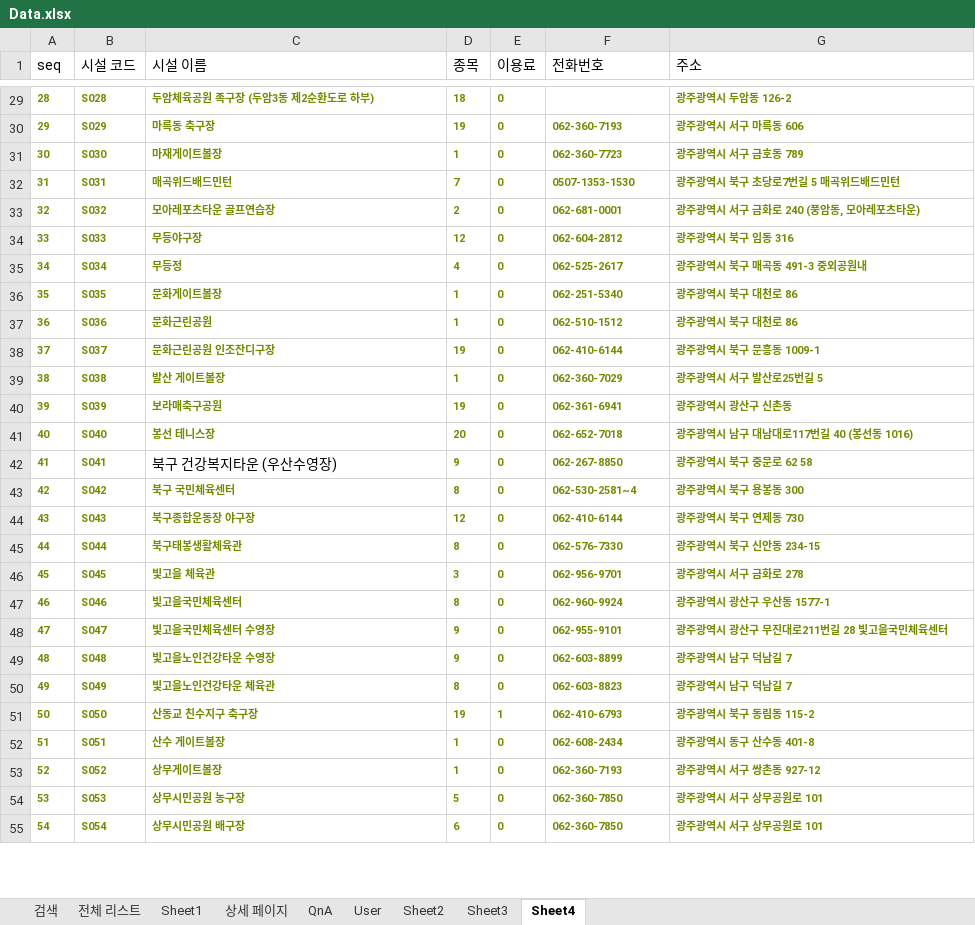
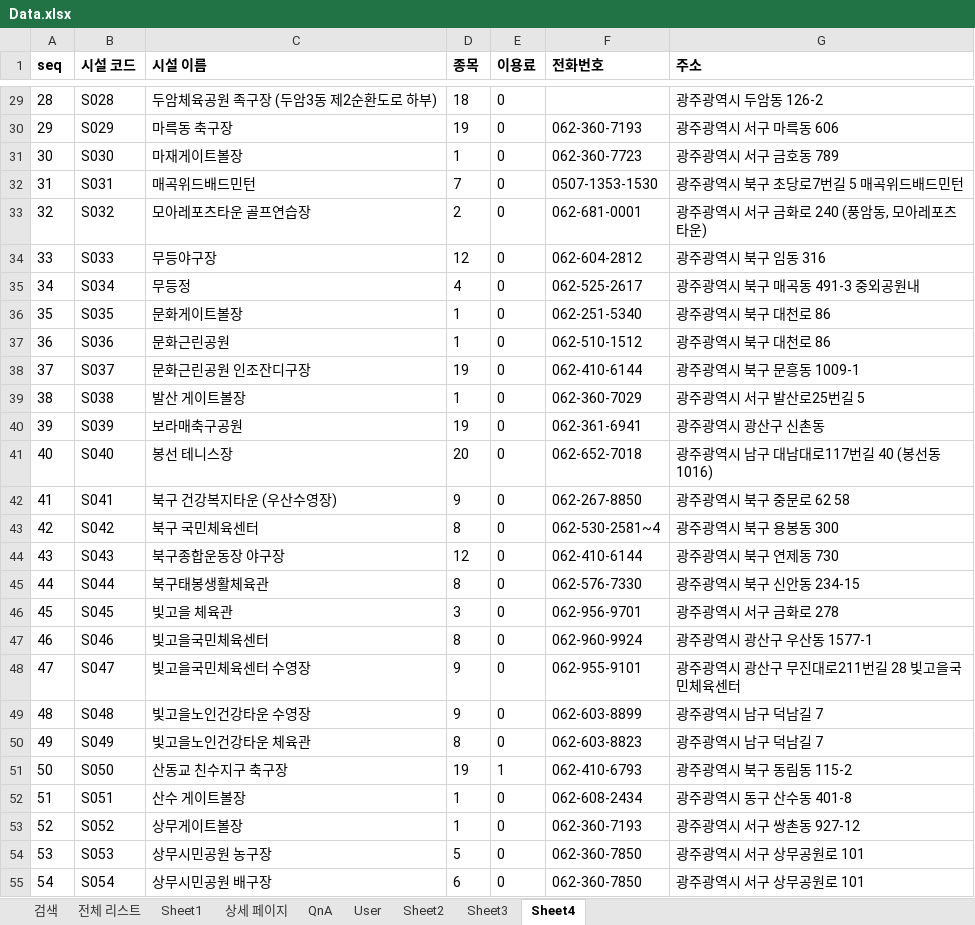
Before and after one commit to Eungyeol41/New_Sports, an Excel workbook: DBMS/기존 DBMS/Data.xlsx, sheet Sheet4, drawn as a sheet; only a part is shown, gaps mark what is left out; values as stored, in another font and other column widths than the file's, no borders; the diff covers the shown part only; the diff names each change by its address in the sheet, - before the commit and + after, or states it on an @@ line.

```diff
--- a/DBMS/기존 DBMS/Data.xlsx (sheet Sheet4)
+++ b/DBMS/기존 DBMS/Data.xlsx (sheet Sheet4)
-A1:G1 bold: off
+A1:G1 bold: on
@@ A29:E29 bold: on → off, text colour: #718C00 → black, text size: larger @@
@@ G29 bold: on → off, text colour: #718C00 → black, text size: larger @@
@@ A30:G41 bold: on → off, text colour: #718C00 → black, text size: larger @@
@@ A42:B42 bold: on → off, text colour: #718C00 → black, text size: larger @@
@@ D42:G42 bold: on → off, text colour: #718C00 → black, text size: larger @@
@@ A43:G55 bold: on → off, text colour: #718C00 → black, text size: larger @@
```
Also changed, not shown: cell formats elsewhere in this sheet, sheet Sheet3, sheet 전체 리스트, sheet Sheet1, sheet 검색, sheet QnA, sheet Sheet2, 2 more sheets, 1 other file.
